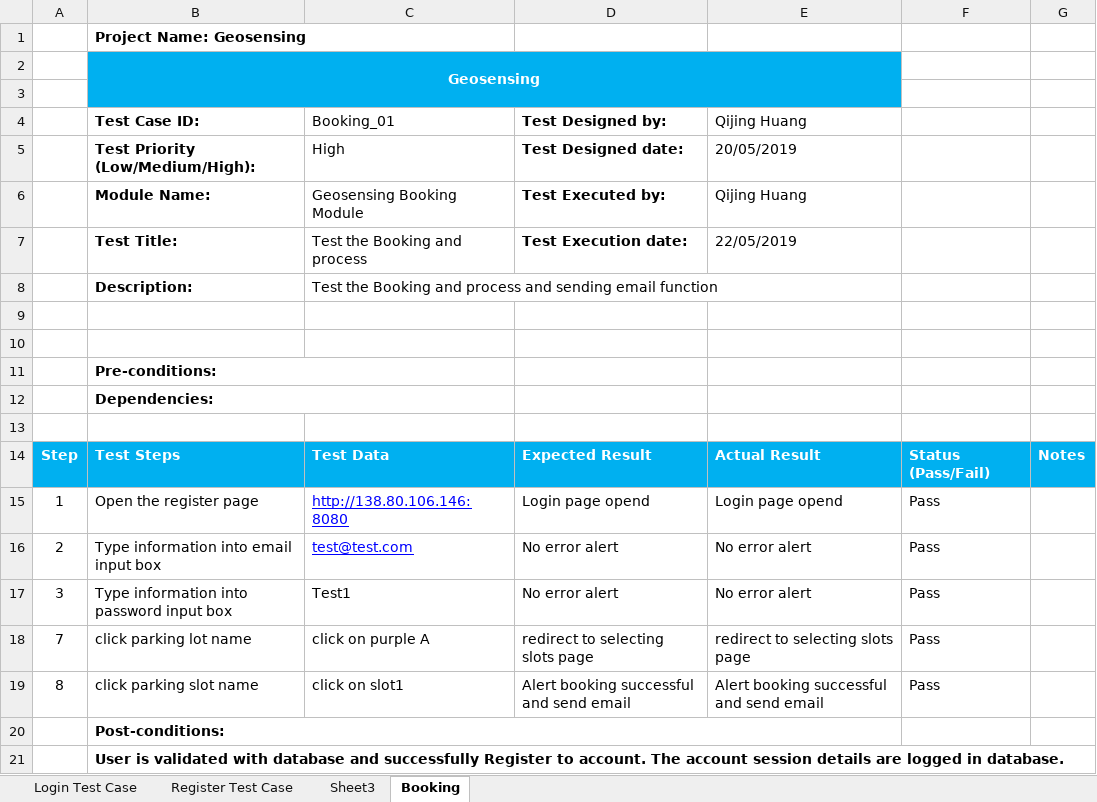
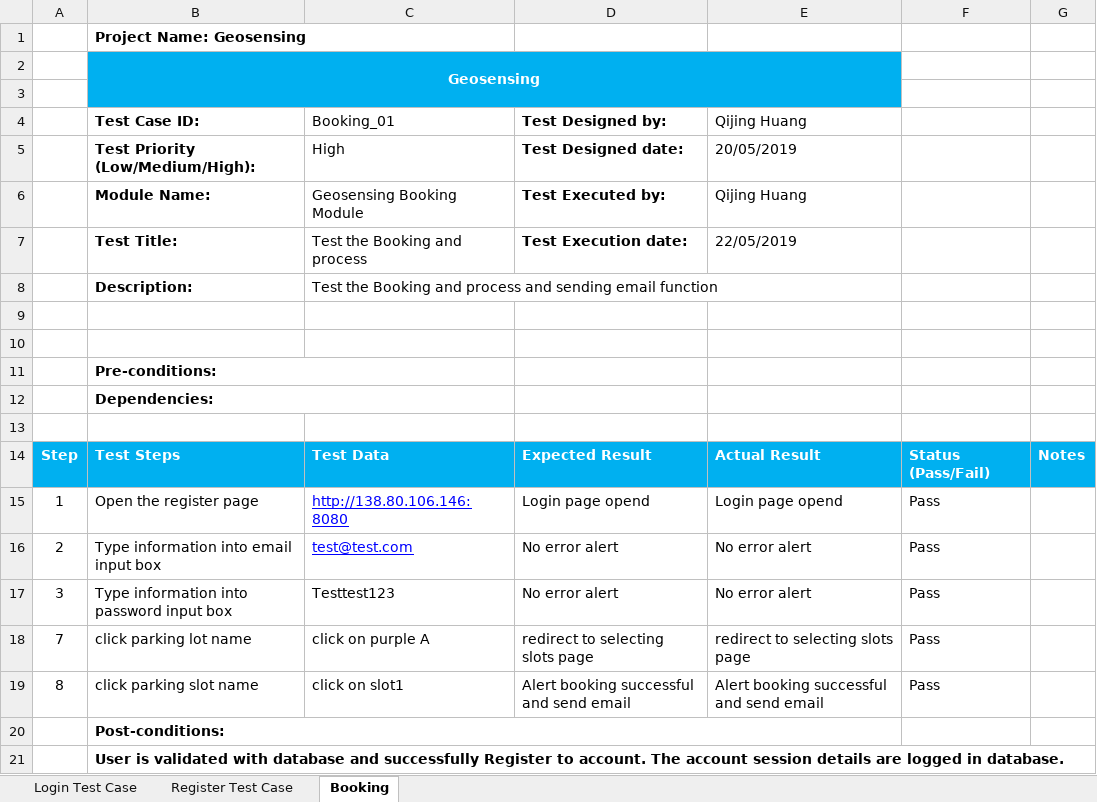
Before and after one commit to geosensing-frog-power/Geo-Sensing, an Excel workbook: 01.Document/08.Test Case/Geosensing Test Case .xlsx, sheet Booking, drawn as a sheet; values as stored, in another font and other column widths than the file's, no borders; the diff names each change by its address in the sheet, - before the commit and + after, or states it on an @@ line.

```diff
--- a/01.Document/08.Test Case/Geosensing Test Case .xlsx (sheet Booking)
+++ b/01.Document/08.Test Case/Geosensing Test Case .xlsx (sheet Booking)
-sheet tab: Sheet3
-C17: Test1
+C17: Testtest123
```
Also changed, not shown: 9 other files.
